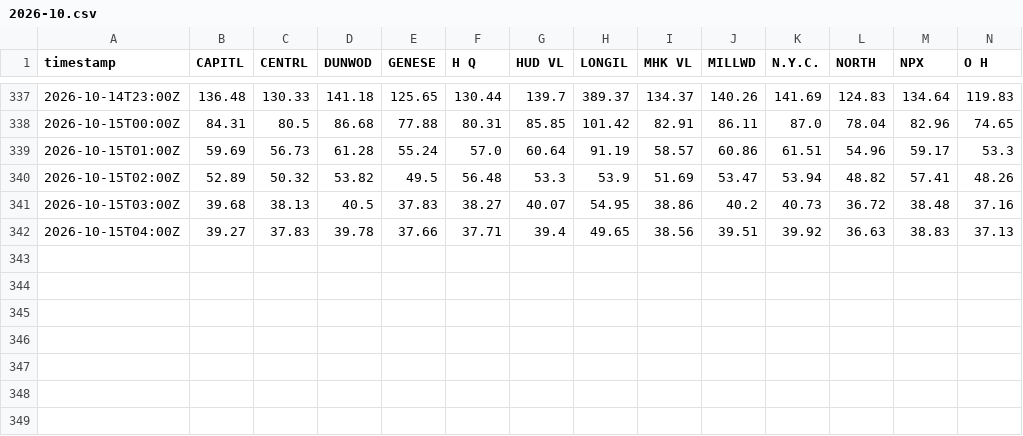
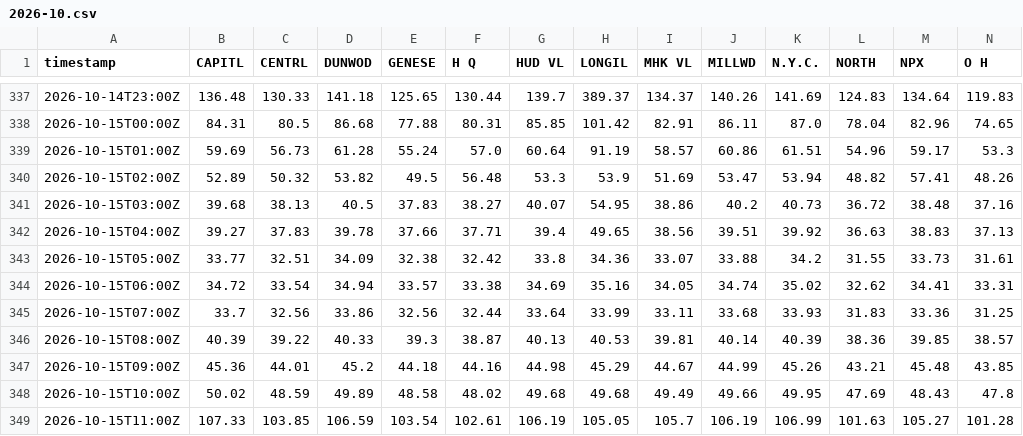
Before and after one commit to sweetluvz/Collectdata, a CSV file: data/energy/nyiso/lbmp_rt/2026-10.csv, drawn as a sheet; only a part is shown, gaps mark what is left out; rows hold the shown columns only; the diff names each change by its address in the sheet, - before the commit and + after, or states it on an @@ line.

```diff
--- a/data/energy/nyiso/lbmp_rt/2026-10.csv
+++ b/data/energy/nyiso/lbmp_rt/2026-10.csv
+row 343: 2026-10-15T05:00Z | 33.77 | 32.51 | 34.09 | 32.38 | 32.42 | 33.8 | 34.36 | 33.07 | 33.88 | 34.2 | 31.55 | 33.73 | 31.61
+row 344: 2026-10-15T06:00Z | 34.72 | 33.54 | 34.94 | 33.57 | 33.38 | 34.69 | 35.16 | 34.05 | 34.74 | 35.02 | 32.62 | 34.41 | 33.31
+row 345: 2026-10-15T07:00Z | 33.7 | 32.56 | 33.86 | 32.56 | 32.44 | 33.64 | 33.99 | 33.11 | 33.68 | 33.93 | 31.83 | 33.36 | 31.25
+row 346: 2026-10-15T08:00Z | 40.39 | 39.22 | 40.33 | 39.3 | 38.87 | 40.13 | 40.53 | 39.81 | 40.14 | 40.39 | 38.36 | 39.85 | 38.57
+row 347: 2026-10-15T09:00Z | 45.36 | 44.01 | 45.2 | 44.18 | 44.16 | 44.98 | 45.29 | 44.67 | 44.99 | 45.26 | 43.21 | 45.48 | 43.85
+row 348: 2026-10-15T10:00Z | 50.02 | 48.59 | 49.89 | 48.58 | 48.02 | 49.68 | 49.68 | 49.49 | 49.66 | 49.95 | 47.69 | 48.43 | 47.8
+row 349: 2026-10-15T11:00Z | 107.33 | 103.85 | 106.59 | 103.54 | 102.61 | 106.19 | 105.05 | 105.7 | 106.19 | 106.99 | 101.63 | 105.27 | 101.28
```
Also changed, not shown: 2 other files.
